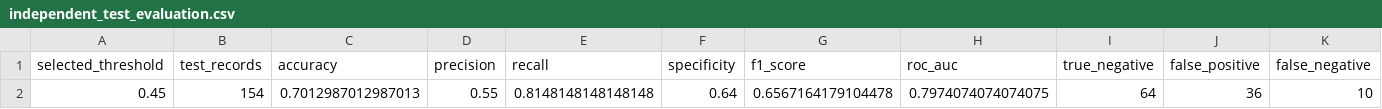
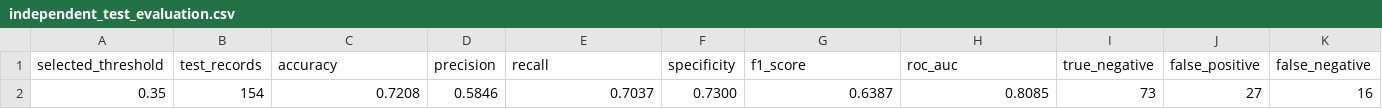
Before and after one commit to amit958345/diabetes-prediction-major, a CSV file: results/independent_test_evaluation.csv, drawn as a sheet; only a part is shown; removed rows and columns are numbered as before the commit, all else as after; rows hold the shown columns only; the diff names each change by its address in the sheet, - before the commit and + after, or states it on an @@ line.

Commit message:
Complete deployment preparation and update model evaluation

```diff
--- a/results/independent_test_evaluation.csv
+++ b/results/independent_test_evaluation.csv
-row 2: 0.45 | 154 | 0.7012987012987013 | 0.55 | 0.8148148148148148 | 0.64 | 0.6567164179104478 | 0.7974074074074075 | 64 | 36 | 10
+row 2: 0.35 | 154 | 0.7208 | 0.5846 | 0.7037 | 0.7300 | 0.6387 | 0.8085 | 73 | 27 | 16
```
Also changed, not shown: 8 other files.
